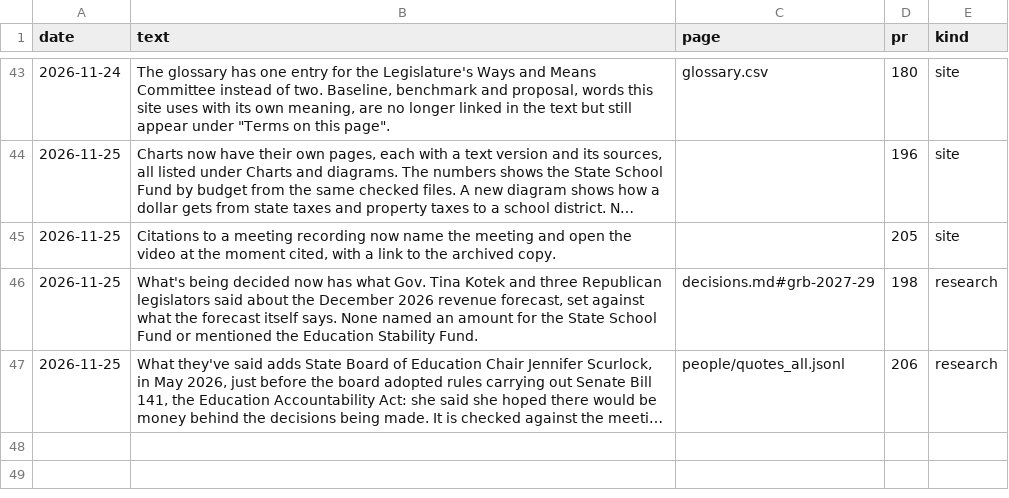
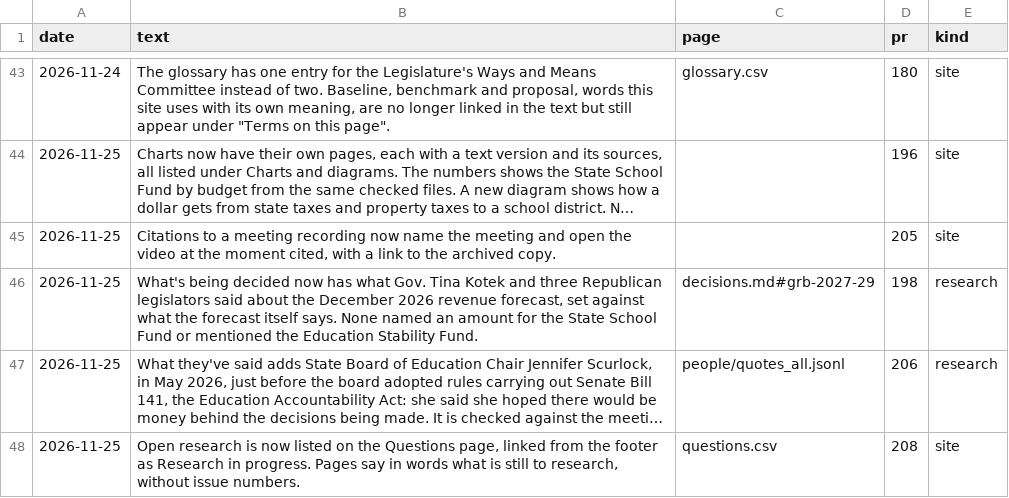
Before and after one commit to pietvanzoen/fund-oregon-schools, a CSV file: analysis/updates.csv, drawn as a sheet; only a part is shown, gaps mark what is left out; long unchanged cells end in …; the diff names each change by its address in the sheet, - before the commit and + after, or states it on an @@ line.

```diff
--- a/analysis/updates.csv
+++ b/analysis/updates.csv
+row 48: 2026-11-25 | Open research is now listed on the Questions page, linked from the footer as Research in progress. Pages say in words what is still to research, without issue numbers. | questions.csv | 208 | site
```
